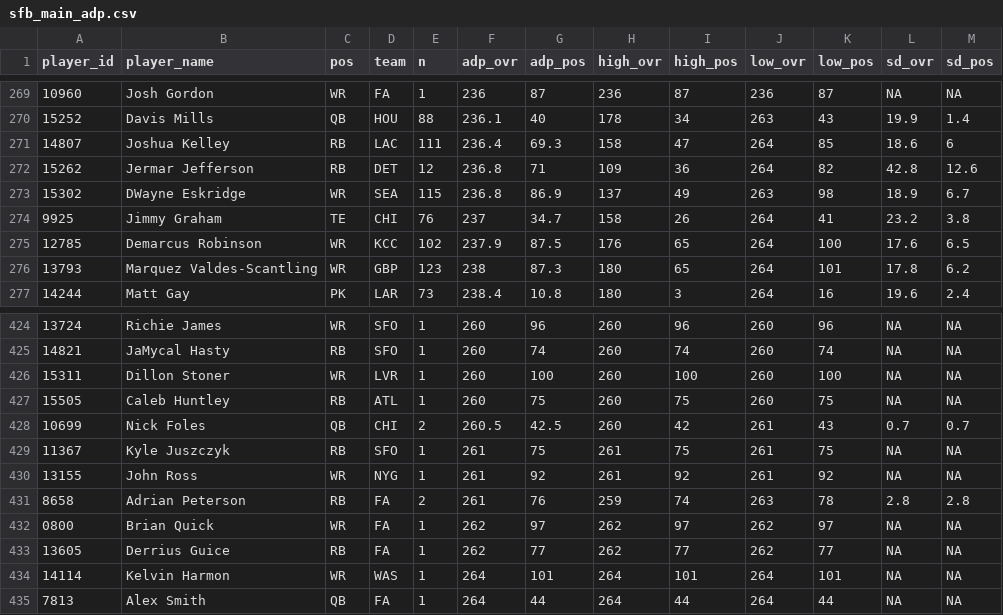
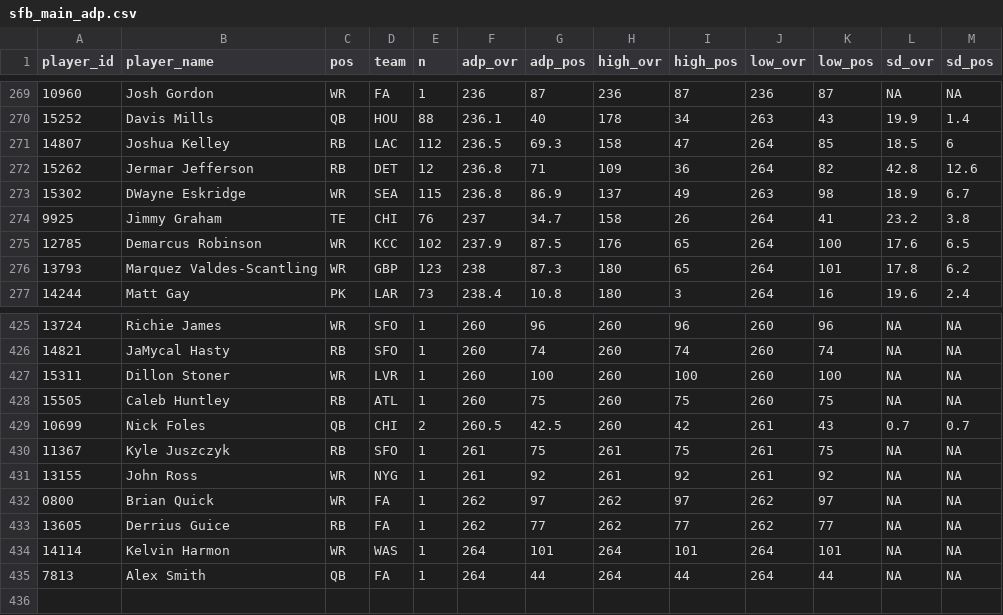
Before and after one commit to dynastyprocess/data-mfl_public, a CSV file: sfb_main_adp.csv, drawn as a sheet; only a part is shown, gaps mark what is left out; the diff covers the shown part only.

```diff
--- a/sfb_main_adp.csv
+++ b/sfb_main_adp.csv
@@ -270,3 +270,3 @@
 "15252","Davis Mills","QB","HOU",88,236.1,40,178,34,263,43,19.9,1.4
-"14807","Joshua Kelley","RB","LAC",111,236.4,69.3,158,47,264,85,18.6,6
+"14807","Joshua Kelley","RB","LAC",112,236.5,69.3,158,47,264,85,18.5,6
 "15262","Jermar Jefferson","RB","DET",12,236.8,71,109,36,264,82,42.8,12.6
@@ -430,3 +431,2 @@
 "13155","John Ross","WR","NYG",1,261,92,261,92,261,92,NA,NA
-"8658","Adrian Peterson","RB","FA",2,261,76,259,74,263,78,2.8,2.8
 "0800","Brian Quick","WR","FA",1,262,97,262,97,262,97,NA,NA
```
Also changed, not shown: 4 added rows and 3 removed rows elsewhere in this file, sfb_satellite_adp.csv.
